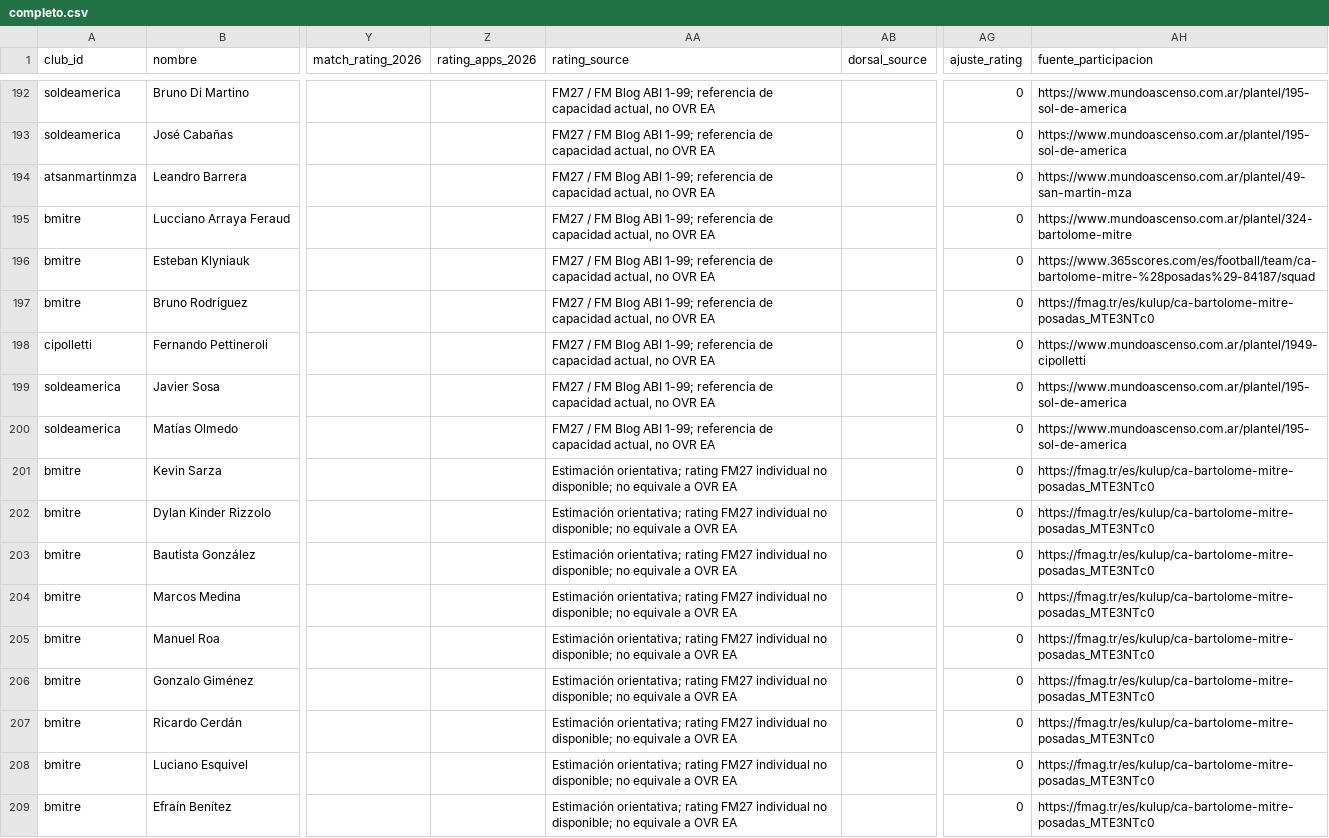
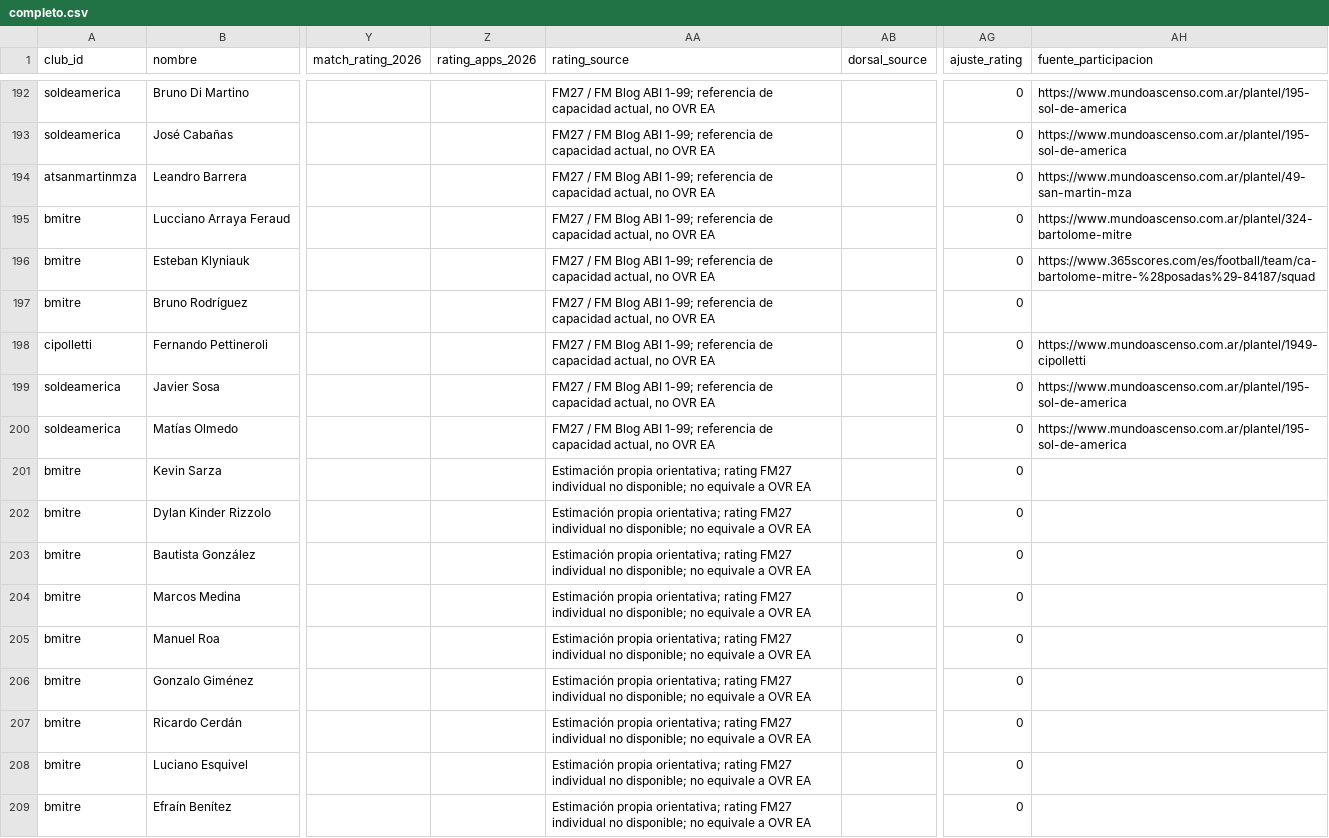
Before and after one commit to carp1901/liga-fc1, a CSV file: planteles/borradores/federal-a-2026-tanda-1/completo.csv, drawn as a sheet; only a part is shown, gaps mark what is left out; the diff names each change by its address in the sheet, - before the commit and + after, or states it on an @@ line.

Commit message:
Corregir clasificación de medias estimadas de Mitre

```diff
--- a/planteles/borradores/federal-a-2026-tanda-1/completo.csv
+++ b/planteles/borradores/federal-a-2026-tanda-1/completo.csv
-AH197 (fuente_participacion): https://fmag.tr/es/kulup/ca-bartolome-mitre-posadas_MTE3NTc0
+AH197 (fuente_participacion): (empty)
-AA201:AA209 (rating_source): Estimación orientativa; rating…
+AA201:AA209 (rating_source): Estimación propia orientativa; rating…
-AH201:AH209 (fuente_participacion): https://fmag.tr/es/kulup/ca-bartolome-mitre-posadas_MTE3NTc0
+AH201:AH209 (fuente_participacion): (empty)
```
